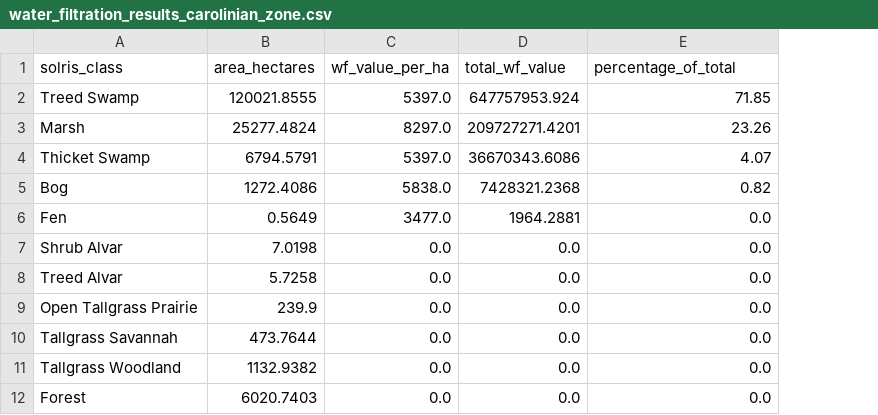
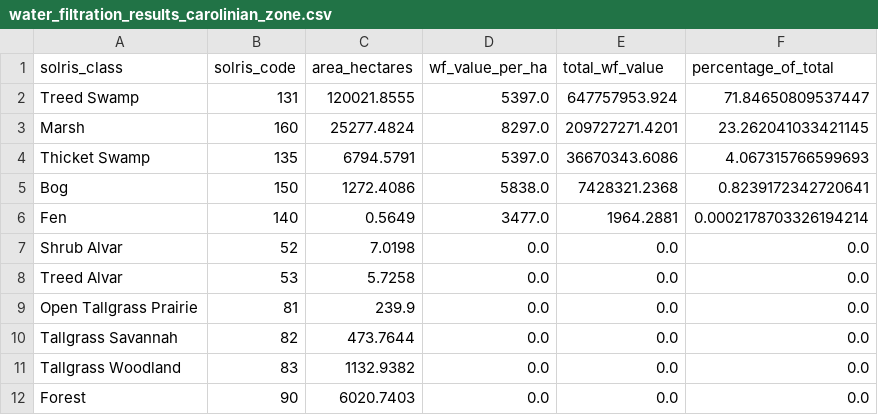
Before and after one commit to WangNatalie/dzcibimpact, a CSV file: Data Processing/water_filtration/water_filtration_results_carolinian_zone.csv, drawn as a sheet; only a part is shown; addresses are those after the commit; the diff names each change by its address in the sheet, - before the commit and + after, or states it on an @@ line.

```diff
--- a/Data Processing/water_filtration/water_filtration_results_carolinian_zone.csv
+++ b/Data Processing/water_filtration/water_filtration_results_carolinian_zone.csv
+column B (solris_code), rows 2-12: 131 | 160 | 135 | 150 | 140 | 52 | 53 | 81 | 82 | 83 | 90
-F2 (percentage_of_total): 71.85
+F2 (percentage_of_total): 71.84650809537447
-F3 (percentage_of_total): 23.26
+F3 (percentage_of_total): 23.262041033421145
-F4 (percentage_of_total): 4.07
+F4 (percentage_of_total): 4.067315766599693
-F5 (percentage_of_total): 0.82
+F5 (percentage_of_total): 0.8239172342720641
-F6 (percentage_of_total): 0.0
+F6 (percentage_of_total): 0.0002178703326194214
```
Also changed, not shown: Data Processing/aesthetic_quality/aesthetic_quality_results_carolinian_zone.csv, Data Processing/biocapacity/biocapacity_results_carolinian_zone.csv, 10 other files.
